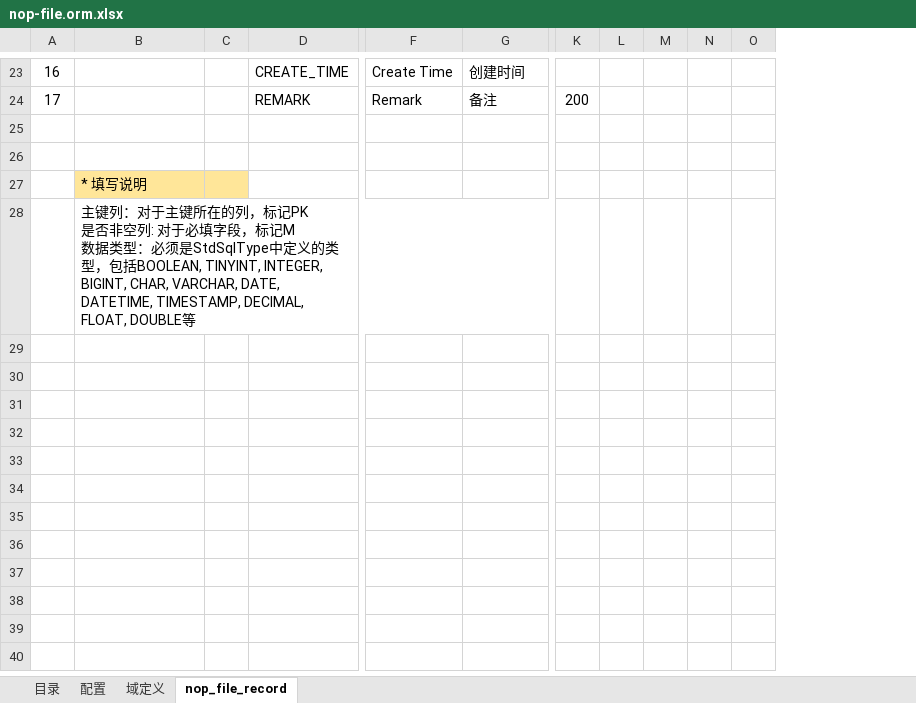
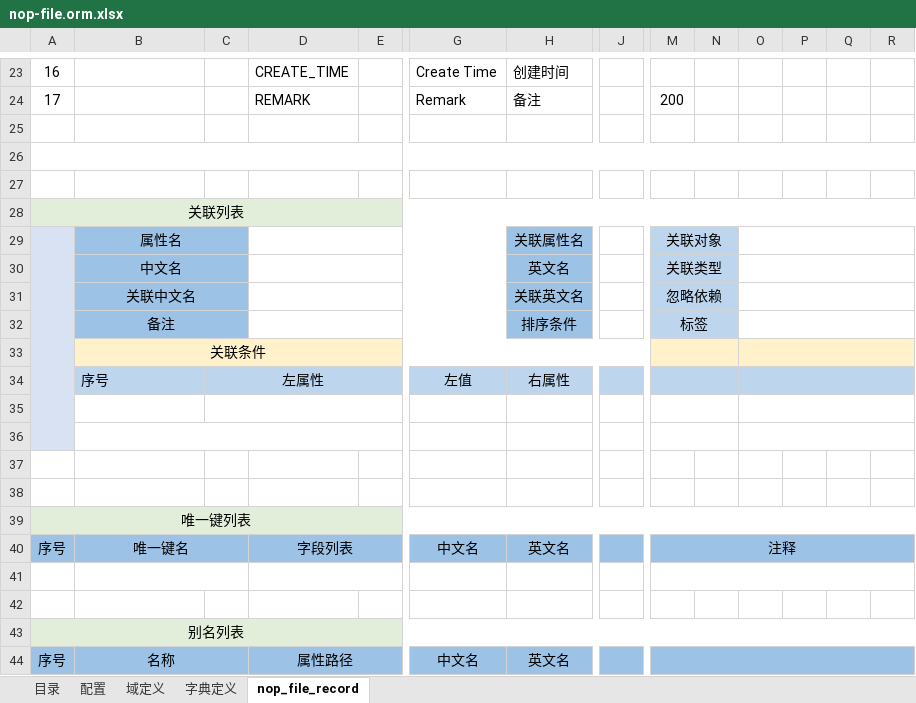
Before and after one commit to entropy-cloud/nop-entropy, an Excel workbook: nop-file/model/nop-file.orm.xlsx, sheet nop_file_record, drawn as a sheet; only a part is shown, gaps mark what is left out; values as stored, in another font and other column widths than the file's, no borders; removed rows and columns are numbered as before the commit, all else as after; rows hold the shown columns only; ↵ is a line break in a cell; the diff covers the shown part only; the diff names each change by its address in the sheet, - before the commit and + after, or states it on an @@ line.

```diff
--- a/nop-file/model/nop-file.orm.xlsx (sheet nop_file_record)
+++ b/nop-file/model/nop-file.orm.xlsx (sheet nop_file_record)
+sheet tab: 字典定义
+column E, empty
+column J, empty
+column P, empty
+A26:R26 merged
-B27: * 填写说明
+B27: (empty)
-B27:C27 fill: #FFE699
+B27:C27 fill: none
+row 28: 关联列表
+row 29:  | 属性名 |  |  |  |  | 关联属性名 |  | 关联对象
+row 30:  | 中文名 |  |  |  |  | 英文名 |  | 关联类型
+row 31:  | 关联中文名 |  |  |  |  | 关联英文名 |  | 忽略依赖
+row 32:  | 备注 |  |  |  |  | 排序条件 |  | 标签
-A33 fill: none
+A33 fill: #D9E2F3
-B33: 主键列：对于主键所在的列，标记PK ↵ 是否非空列: 对于必填字段，标记M ↵ 数据类型：必须是StdSqlType中定义的类型，包括BOOLEAN, TINYINT, INTEGER, BIGINT, CHAR, VARCHAR, DATE, DATETIME, TIMESTAMP, DECIMAL, FLOAT, DOUBLE等
+B33: 关联条件
-B33:D33 fill: none
+B33:D33 fill: #FFF2CB
-B33 alignment: left
+B33 alignment: center
-B28:H28 merged
+B33:L33 merged
-G33:H33 fill: none
+G33:H33 fill: #FFF2CB
-M33:O33 fill: none
+M33:O33 fill: #FFF2CB
+M33:N33 merged
+O33:R33 merged
-Q33:R33 fill: none
+Q33:R33 fill: #FFF2CB
+row 34:  | 序号 | 左属性 |  |  | 左值 | 右属性
+row 35: (empty)
+row 36: (empty)
+row 37: (empty)
+row 38: (empty)
+row 39: 唯一键列表
+row 40: 序号 | 唯一键名 |  | 字段列表 |  | 中文名 | 英文名 |  | 注释
+row 41: (empty)
+row 42: (empty)
+row 43: 别名列表
+row 44: 序号 | 名称 |  | 属性路径 |  | 中文名 | 英文名
```
Also changed, not shown: 2 edited cells, cell formats and merged cells elsewhere in this sheet, sheet 目录, sheet 配置, 2 other files.
